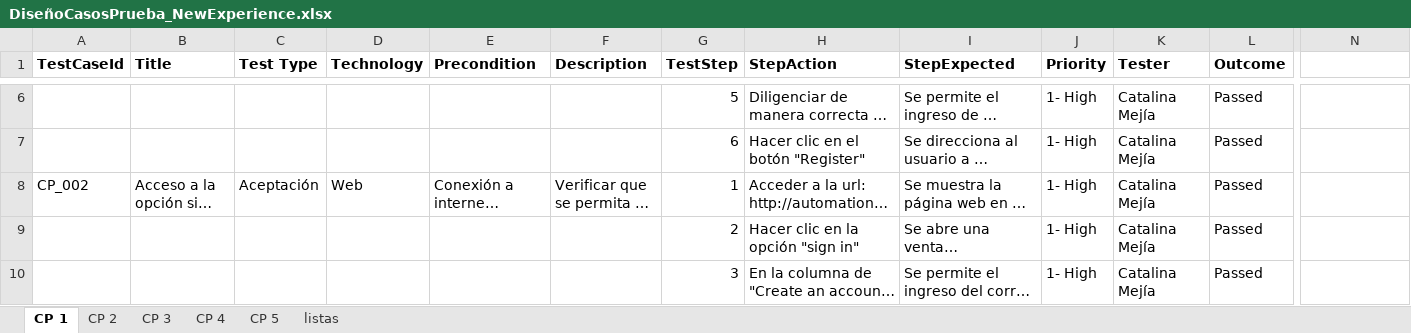
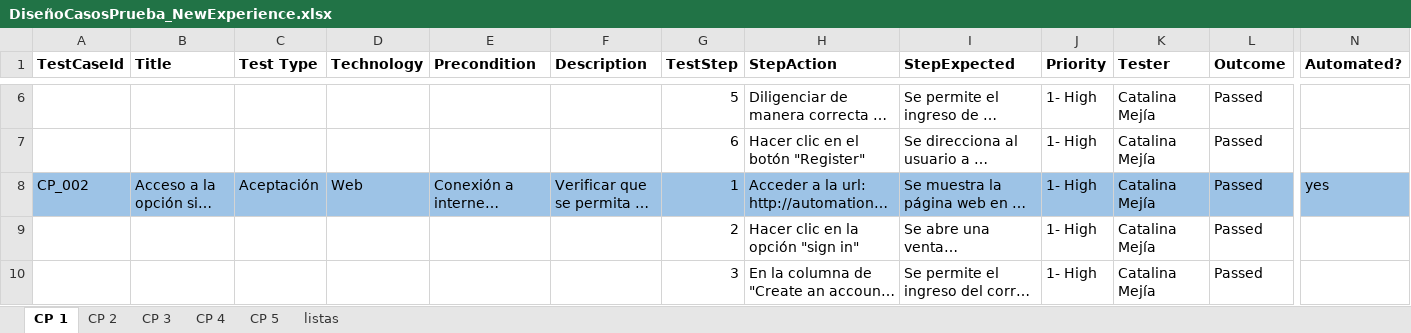
Before and after one commit to catamm1990/PruebaCh, an Excel workbook: DiseñoCasosPrueba_NewExperience.xlsx, sheet CP 1, drawn as a sheet; only a part is shown, gaps mark what is left out; long unchanged cells end in …; values as stored, in another font and other column widths than the file's, no borders; the diff covers the shown part only; the diff names each change by its address in the sheet, - before the commit and + after, or states it on an @@ line.

```diff
--- a/DiseñoCasosPrueba_NewExperience.xlsx (sheet CP 1)
+++ b/DiseñoCasosPrueba_NewExperience.xlsx (sheet CP 1)
-N1: (empty)
+N1: Automated?
-A8:N8 fill: none
+A8:N8 fill: #9DC3E6
-N8 (Automated?): (empty)
+N8 (Automated?): yes
```
Also changed, not shown: cell formats elsewhere in this sheet, sheet CP 3, sheet CP 2, sheet CP 4, sheet CP 5.
